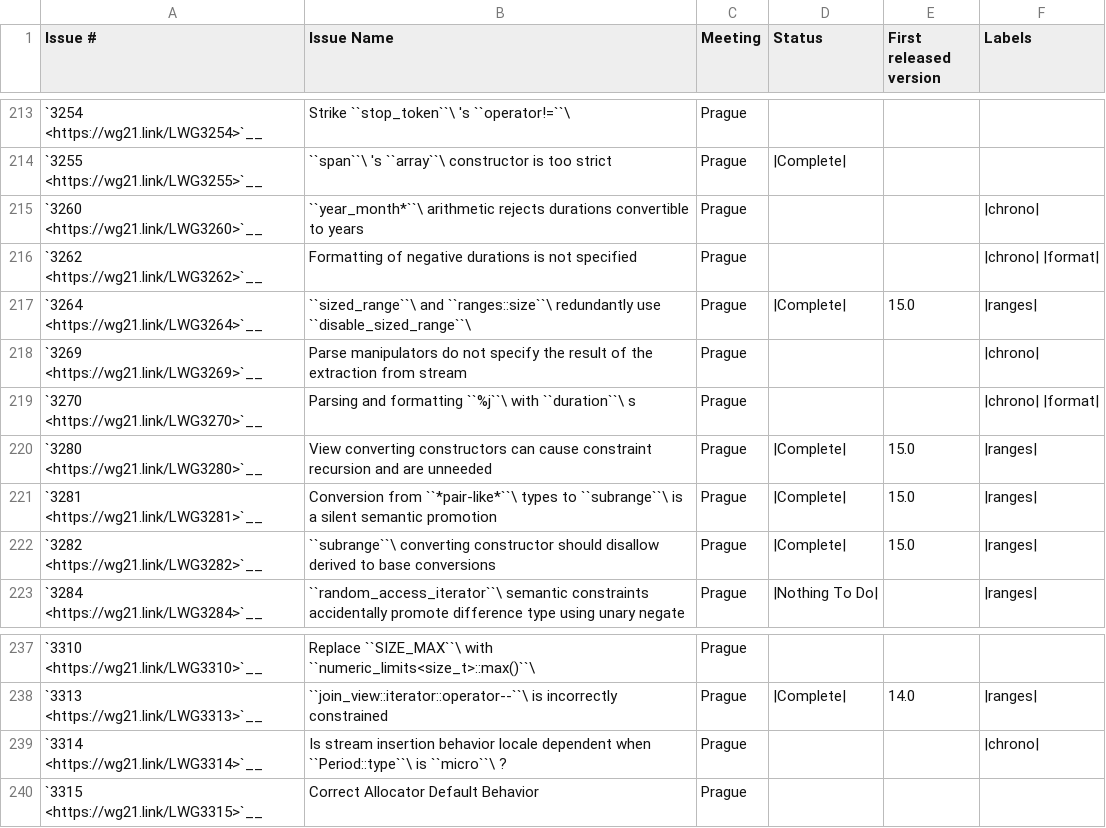
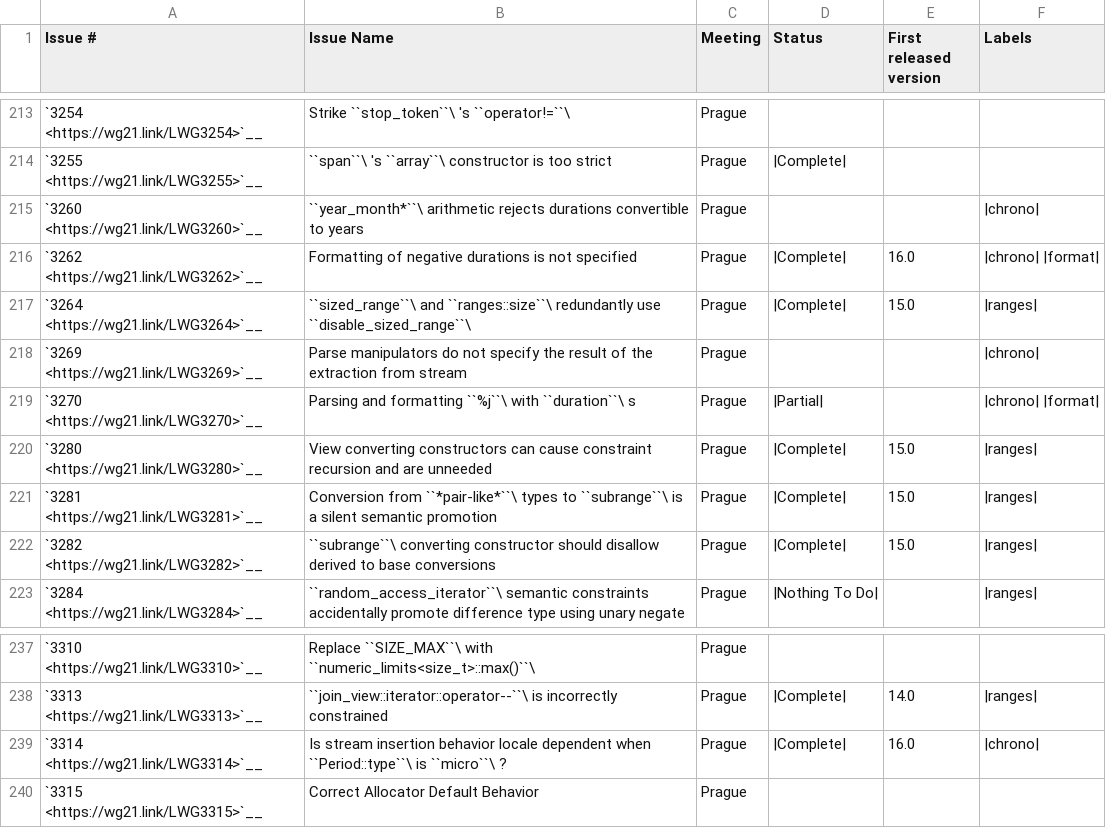
Before and after one commit to Manoj-Kumar-BV/llvm-project, a CSV file: libcxx/docs/Status/Cxx20Issues.csv, drawn as a sheet; only a part is shown, gaps mark what is left out.

Commit message:
[libc++][chrono] Implements formatter duration.
Partially implements:
- P1361 Integration of chrono with text formatting
- P2372 Fixing locale handling in chrono formatters
- LWG3270 Parsing and formatting %j with durations

Completes:
- P1650R0 std::chrono::days with 'd' suffix
- LWG3262 Formatting of negative durations is not specified
- LWG3314 Is stream insertion behavior locale dependent when Period::type is micro?

Reviewed By: ldionne, #libc

Differential Revision: https://reviews.llvm.org/D134742

```diff
--- a/libcxx/docs/Status/Cxx20Issues.csv
+++ b/libcxx/docs/Status/Cxx20Issues.csv
@@ -215,6 +215,6 @@
 "`3260 <https://wg21.link/LWG3260>`__","``year_month*``\  arithmetic rejects durations convertible to years","Prague","","","|chrono|"
-"`3262 <https://wg21.link/LWG3262>`__","Formatting of negative durations is not specified","Prague","","","|chrono| |format|"
+"`3262 <https://wg21.link/LWG3262>`__","Formatting of negative durations is not specified","Prague","|Complete|","16.0","|chrono| |format|"
 "`3264 <https://wg21.link/LWG3264>`__","``sized_range``\  and ``ranges::size``\  redundantly use ``disable_sized_range``\ ","Prague","|Complete|","15.0","|ranges|"
 "`3269 <https://wg21.link/LWG3269>`__","Parse manipulators do not specify the result of the extraction from stream","Prague","","","|chrono|"
-"`3270 <https://wg21.link/LWG3270>`__","Parsing and formatting ``%j``\  with ``duration``\ s","Prague","","","|chrono| |format|"
+"`3270 <https://wg21.link/LWG3270>`__","Parsing and formatting ``%j``\  with ``duration``\ s","Prague","|Partial|","","|chrono| |format|"
 "`3280 <https://wg21.link/LWG3280>`__","View converting constructors can cause constraint recursion and are unneeded","Prague","|Complete|","15.0","|ranges|"
@@ -238,3 +238,3 @@
 "`3313 <https://wg21.link/LWG3313>`__","``join_view::iterator::operator--``\  is incorrectly constrained","Prague","|Complete|","14.0","|ranges|"
-"`3314 <https://wg21.link/LWG3314>`__","Is stream insertion behavior locale dependent when ``Period::type``\  is ``micro``\ ?","Prague","","","|chrono|"
+"`3314 <https://wg21.link/LWG3314>`__","Is stream insertion behavior locale dependent when ``Period::type``\  is ``micro``\ ?","Prague","|Complete|","16.0","|chrono|"
 "`3315 <https://wg21.link/LWG3315>`__","Correct Allocator Default Behavior","Prague","",""
```
Also changed, not shown: libcxx/docs/Status/Cxx20Papers.csv, libcxx/docs/Status/FormatPaper.csv, 8 other files.
